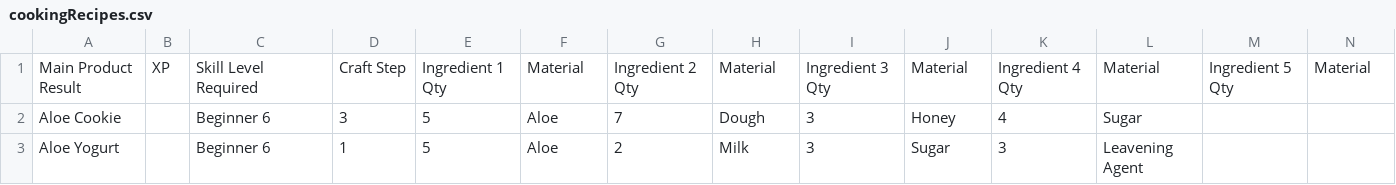
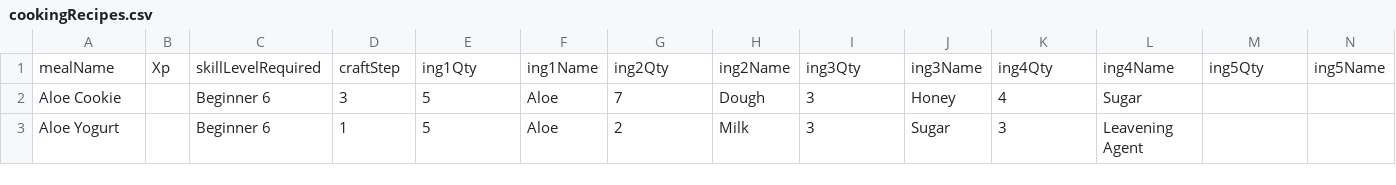
Before and after one commit to HubertKwiatkowski/BDO_app, a CSV file: BDO_app/modules/crafting/cookingRecipes.csv, drawn as a sheet; only a part is shown; removed rows and columns are numbered as before the commit, all else as after; rows hold the shown columns only; the diff names each change by its address in the sheet, - before the commit and + after, or states it on an @@ line.

Commit message:
Added meal cost calculator

```diff
--- a/BDO_app/modules/crafting/cookingRecipes.csv
+++ b/BDO_app/modules/crafting/cookingRecipes.csv
-row 1: Main Product Result | XP | Skill Level Required | Craft Step | Ingredient 1 Qty | Material | Ingredient 2 Qty | Material | Ingredient 3 Qty | Material | Ingredient 4 Qty | Material | Ingredient 5 Qty | Material
+row 1: mealName | Xp | skillLevelRequired | craftStep | ing1Qty | ing1Name | ing2Qty | ing2Name | ing3Qty | ing3Name | ing4Qty | ing4Name | ing5Qty | ing5Name
```
Also changed, not shown: 12 other files.
